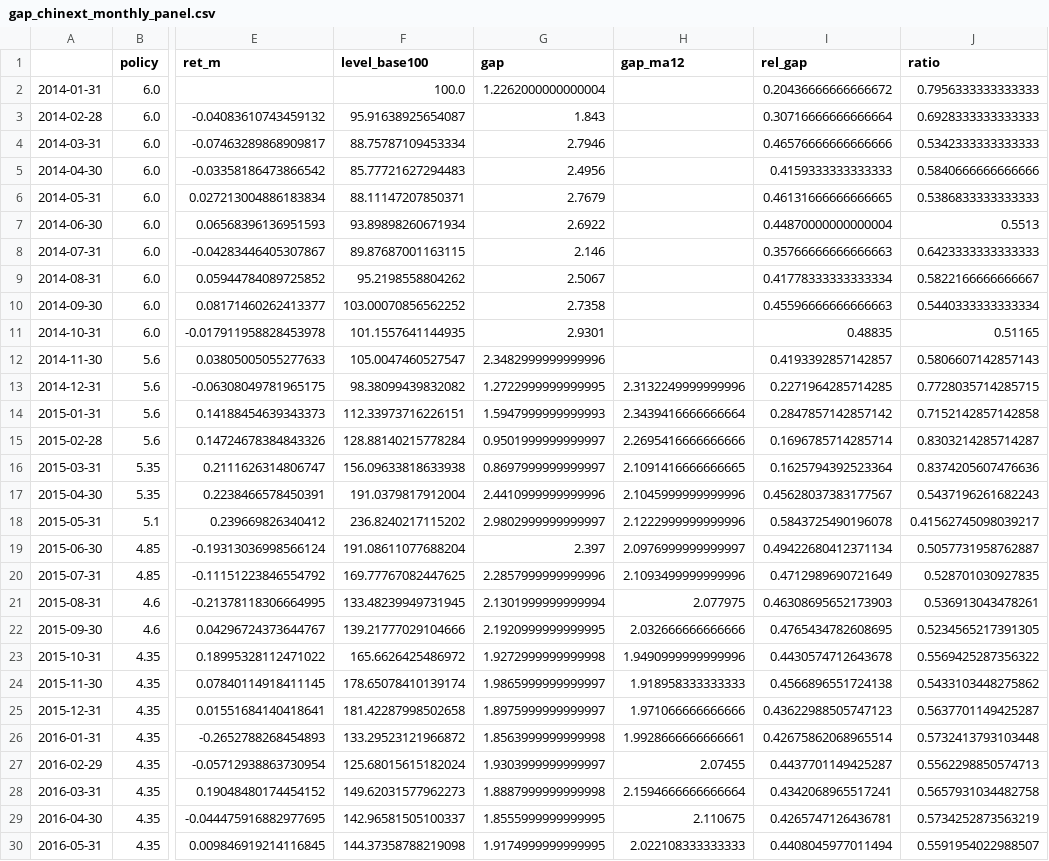
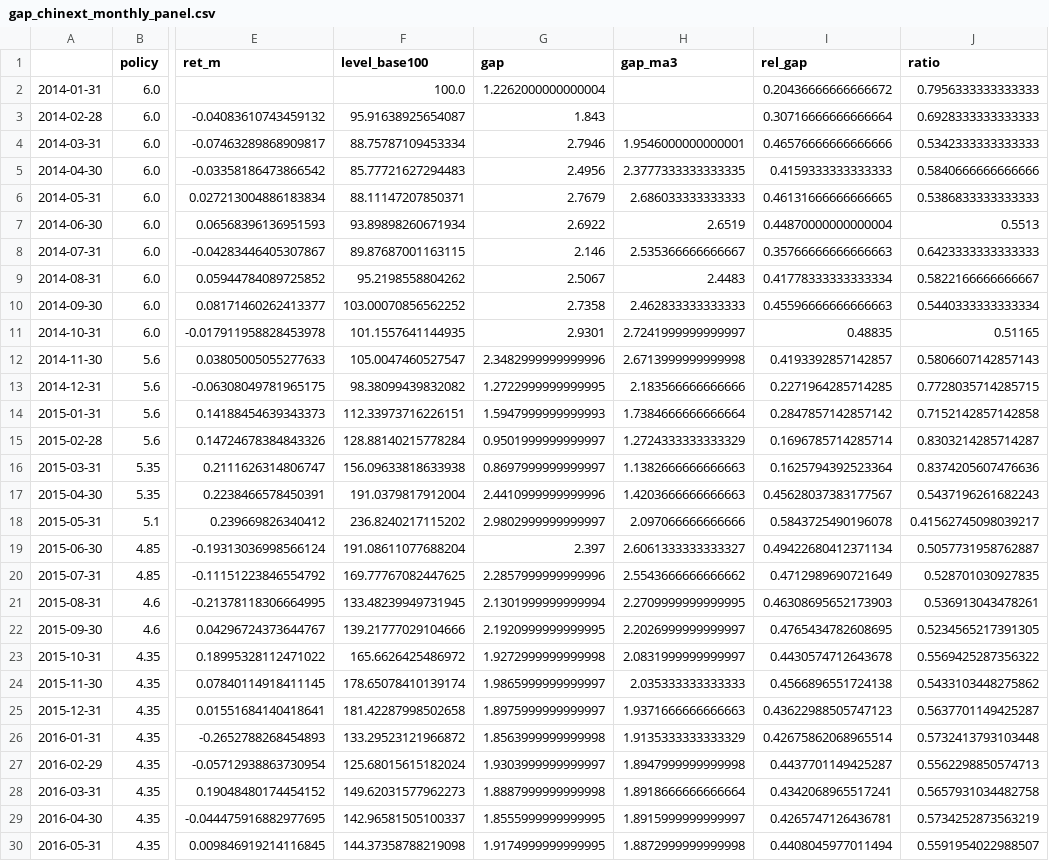
Before and after one commit to hooklucky-del/gap-daily-charts, a CSV file: charts/gap_chinext_monthly_panel.csv, drawn as a sheet; only a part is shown, gaps mark what is left out; the diff covers the shown part only; the diff names each change by its address in the sheet, - before the commit and + after, or states it on an @@ line.

```diff
--- a/charts/gap_chinext_monthly_panel.csv
+++ b/charts/gap_chinext_monthly_panel.csv
-H1: gap_ma12
+H1: gap_ma3
-H4 (gap_ma3): (empty)
+H4 (gap_ma3): 1.9546000000000001
-H5 (gap_ma3): (empty)
+H5 (gap_ma3): 2.3777333333333335
-H6 (gap_ma3): (empty)
+H6 (gap_ma3): 2.686033333333333
-H7 (gap_ma3): (empty)
+H7 (gap_ma3): 2.6519
-H8 (gap_ma3): (empty)
+H8 (gap_ma3): 2.535366666666667
-H9 (gap_ma3): (empty)
+H9 (gap_ma3): 2.4483
-H10 (gap_ma3): (empty)
+H10 (gap_ma3): 2.462833333333333
-H11 (gap_ma3): (empty)
+H11 (gap_ma3): 2.7241999999999997
-H12 (gap_ma3): (empty)
+H12 (gap_ma3): 2.6713999999999998
-H13 (gap_ma3): 2.3132249999999996
+H13 (gap_ma3): 2.183566666666666
-H14 (gap_ma3): 2.3439416666666664
+H14 (gap_ma3): 1.7384666666666664
-H15 (gap_ma3): 2.2695416666666666
+H15 (gap_ma3): 1.2724333333333329
-H16 (gap_ma3): 2.1091416666666665
+H16 (gap_ma3): 1.1382666666666663
-H17 (gap_ma3): 2.1045999999999996
+H17 (gap_ma3): 1.4203666666666663
-H18 (gap_ma3): 2.1222999999999996
+H18 (gap_ma3): 2.097066666666666
-H19 (gap_ma3): 2.0976999999999997
+H19 (gap_ma3): 2.6061333333333327
-H20 (gap_ma3): 2.1093499999999996
+H20 (gap_ma3): 2.5543666666666662
-H21 (gap_ma3): 2.077975
+H21 (gap_ma3): 2.2709999999999995
-H22 (gap_ma3): 2.032666666666666
+H22 (gap_ma3): 2.2026999999999997
-H23 (gap_ma3): 1.9490999999999996
+H23 (gap_ma3): 2.0831999999999997
-H24 (gap_ma3): 1.918958333333333
+H24 (gap_ma3): 2.035333333333333
-H25 (gap_ma3): 1.971066666666666
+H25 (gap_ma3): 1.9371666666666663
-H26 (gap_ma3): 1.9928666666666661
+H26 (gap_ma3): 1.9135333333333329
-H27 (gap_ma3): 2.07455
+H27 (gap_ma3): 1.8947999999999998
-H28 (gap_ma3): 2.1594666666666664
+H28 (gap_ma3): 1.8918666666666664
-H29 (gap_ma3): 2.110675
+H29 (gap_ma3): 1.8915999999999997
-H30 (gap_ma3): 2.022108333333333
+H30 (gap_ma3): 1.8872999999999998
```
Also changed, not shown: 1 added row and 111 edited cells elsewhere in this file, charts/factor_corr_table.csv, 9 other files.
